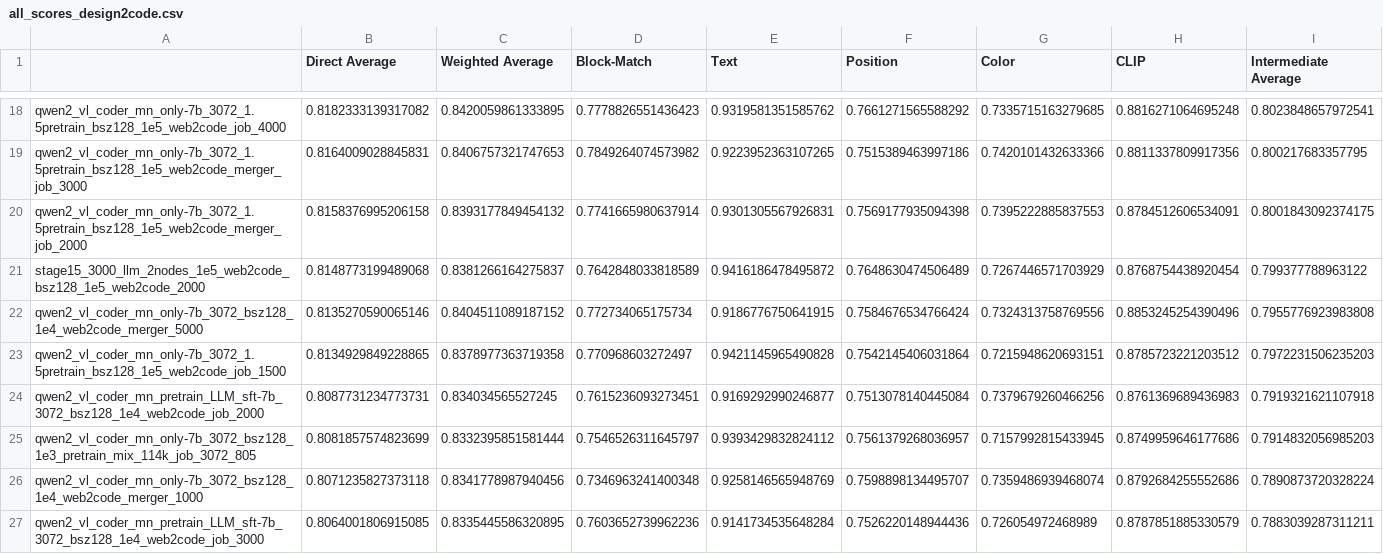
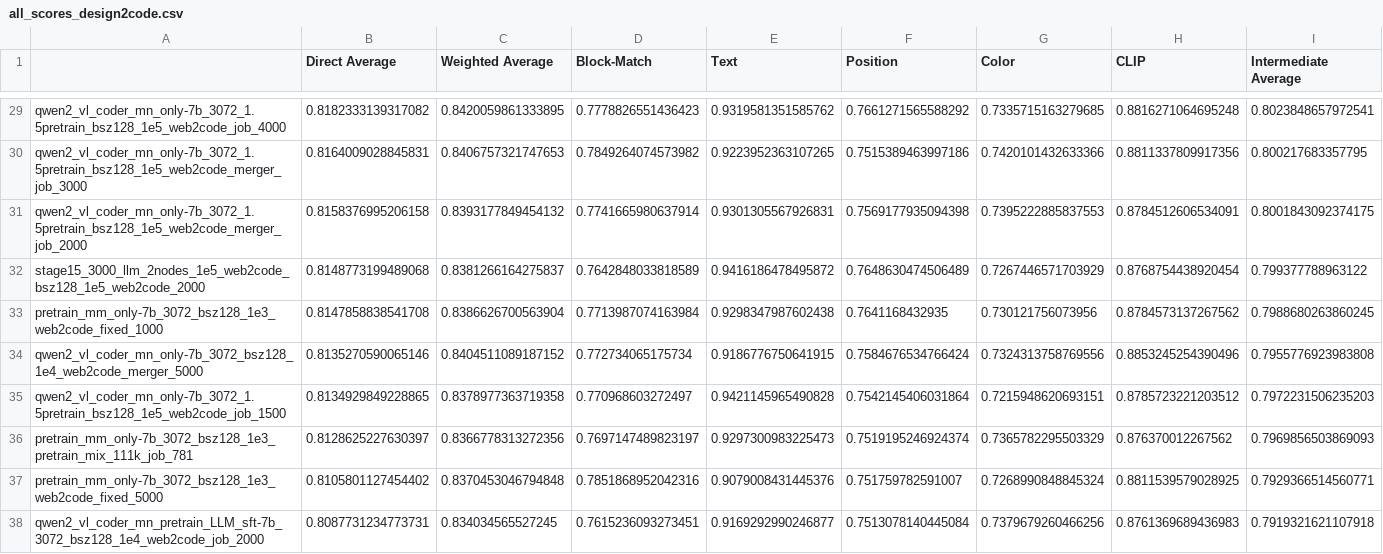
Before and after one commit to JackLingjie/Design2Code, a CSV file: Design2Code/all_scores_design2code.csv, drawn as a sheet; only a part is shown, gaps mark what is left out; the shorter side is filled out with more unchanged rows; the diff covers the shown part only.

```diff
--- a/Design2Code/all_scores_design2code.csv
+++ b/Design2Code/all_scores_design2code.csv
@@ -21,4 +32,7 @@ qwen2_vl_coder_mn_only-7b_3072_1.5pretrain_bsz128_1e5_web2code_merger_job_2000,0
 stage15_3000_llm_2nodes_1e5_web2code_bsz128_1e5_web2code_2000,0.8148773199489068,0.8381266164275837,0.7642848033818589,0.9416186478495872,0.7648630474506489,0.7267446571703929,0.8768754438920454,0.799377788963122
+pretrain_mm_only-7b_3072_bsz128_1e3_web2code_fixed_1000,0.8147858838541708,0.8386626700563904,0.7713987074163984,0.9298347987602438,0.7641168432935,0.730121756073956,0.8784573137267562,0.7988680263860245
 qwen2_vl_coder_mn_only-7b_3072_bsz128_1e4_web2code_merger_5000,0.8135270590065146,0.8404511089187152,0.772734065175734,0.9186776750641915,0.7584676534766424,0.7324313758769556,0.8853245254390496,0.7955776923983808
 qwen2_vl_coder_mn_only-7b_3072_1.5pretrain_bsz128_1e5_web2code_job_1500,0.8134929849228865,0.8378977363719358,0.770968603272497,0.9421145965490828,0.7542145406031864,0.7215948620693151,0.8785723221203512,0.7972231506235203
+pretrain_mm_only-7b_3072_bsz128_1e3_pretrain_mix_111k_job_781,0.8128625227630397,0.8366778313272356,0.7697147489823197,0.9297300983225473,0.7519195246924374,0.7365782295503329,0.876370012267562,0.7969856503869093
+pretrain_mm_only-7b_3072_bsz128_1e3_web2code_fixed_5000,0.8105801127454402,0.8370453046794848,0.7851868952042316,0.9079008431445376,0.751759782591007,0.7268990848845324,0.8811539579028925,0.7929366514560771
 qwen2_vl_coder_mn_pretrain_LLM_sft-7b_3072_bsz128_1e4_web2code_job_2000,0.8087731234773731,0.834034565527245,0.7615236093273451,0.9169292990246877,0.7513078140445084,0.7379679260466256,0.8761369689436983,0.7919321621107918
```
Also changed, not shown: 16 added rows elsewhere in this file, 14 other files.
